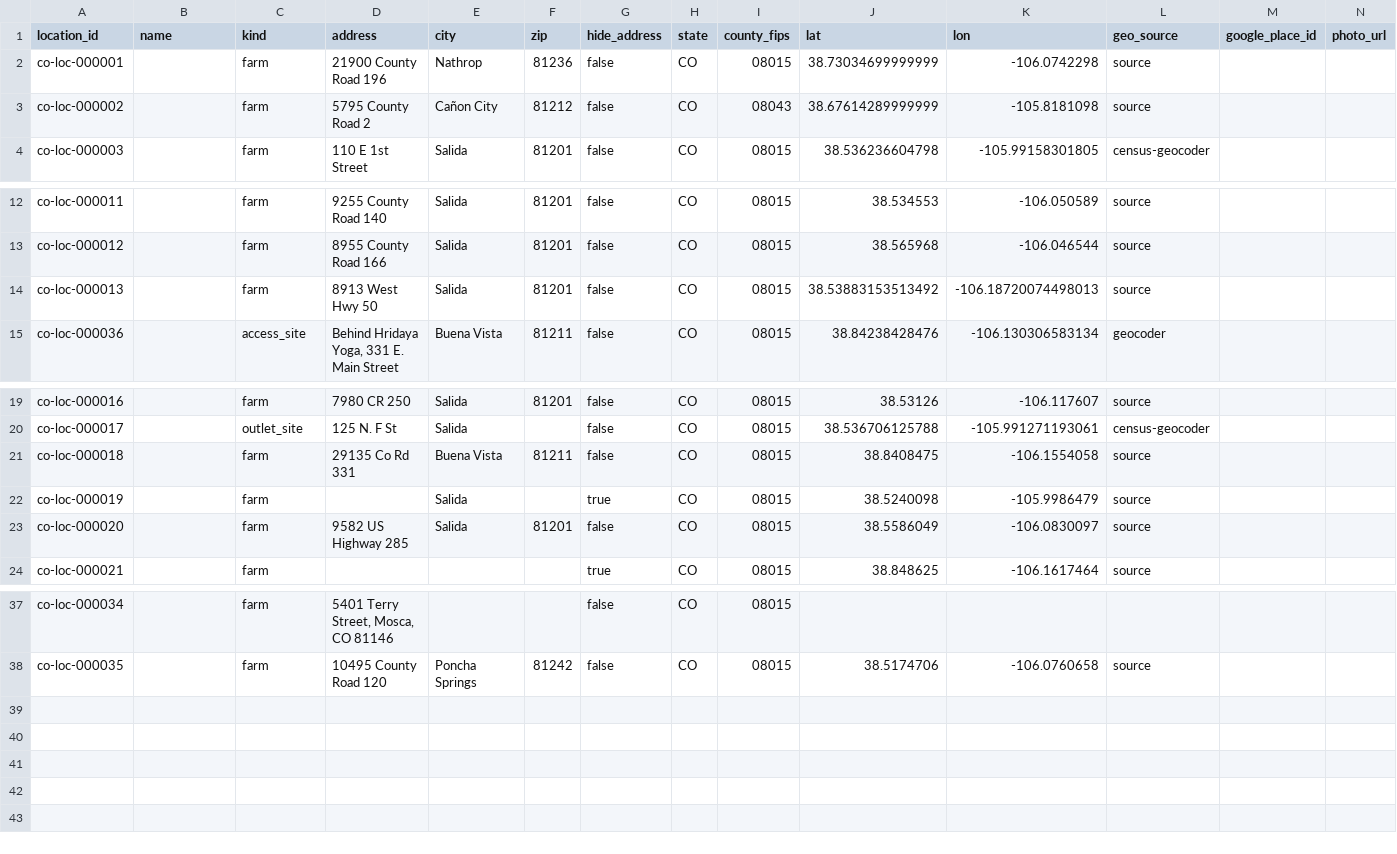
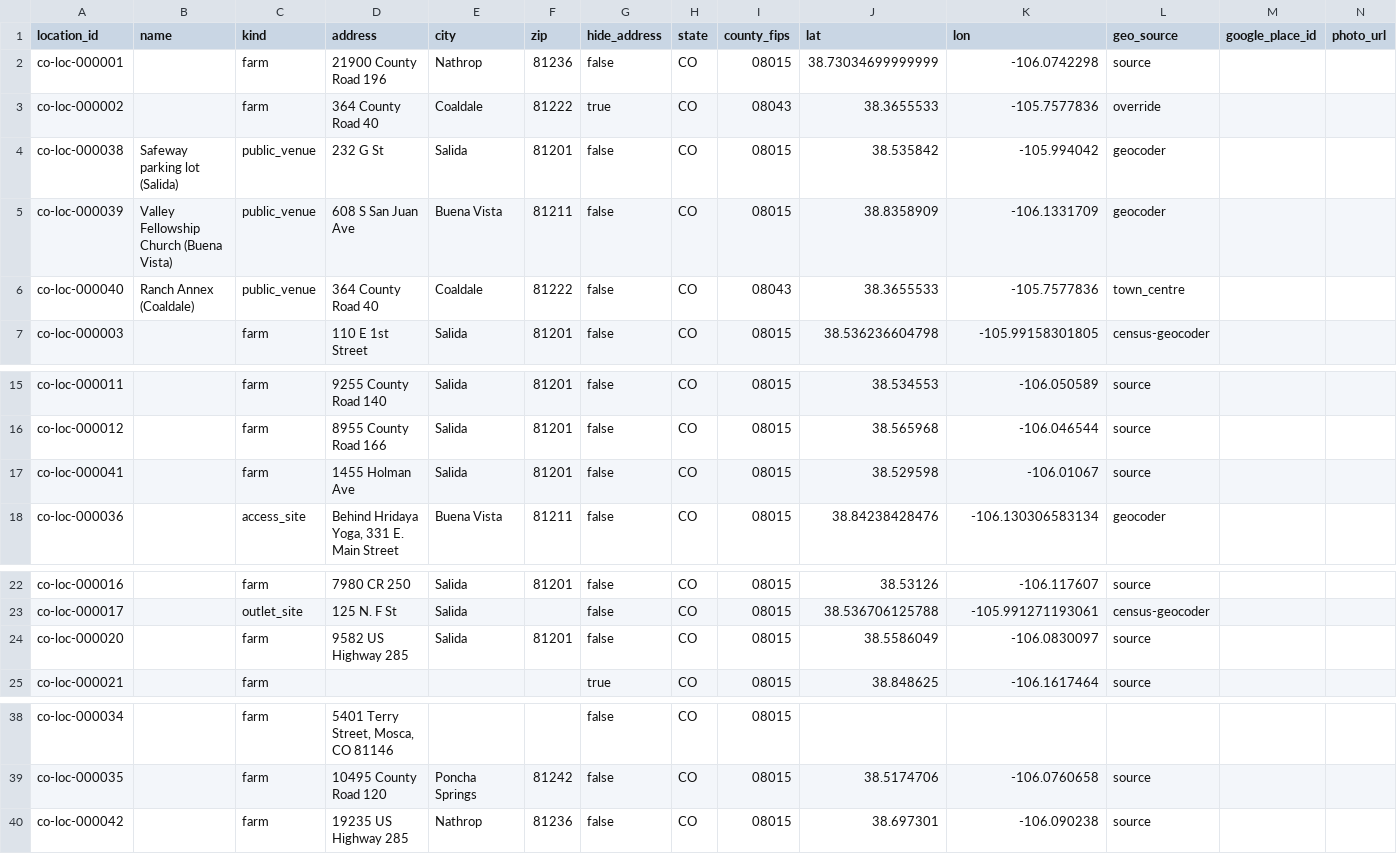
Before and after one commit to open-food-web/colorado-open-food-web, a CSV file: data/chaffee-county/locations.csv, drawn as a sheet; only a part is shown, gaps mark what is left out; removed rows and columns are numbered as before the commit, all else as after; rows hold the shown columns only; the diff names each change by its address in the sheet, - before the commit and + after, or states it on an @@ line.

```diff
--- a/data/chaffee-county/locations.csv
+++ b/data/chaffee-county/locations.csv
-D3 (address): 5795 County Road 2
+D3 (address): 364 County Road 40
-E3 (city): Cañon City
+E3 (city): Coaldale
-F3 (zip): 81212
+F3 (zip): 81222
-G3 (hide_address): false
+G3 (hide_address): true
-J3 (lat): 38.67614289999999
+J3 (lat): 38.3655533
-K3 (lon): -105.8181098
+K3 (lon): -105.7577836
-L3 (geo_source): source
+L3 (geo_source): override
+row 4: co-loc-000038 | Safeway parking lot (Salida) | public_venue | 232 G St | Salida | 81201 | false | CO | 08015 | 38.535842 | -105.994042 | geocoder
+row 5: co-loc-000039 | Valley Fellowship Church (Buena Vista) | public_venue | 608 S San Juan Ave | Buena Vista | 81211 | false | CO | 08015 | 38.8358909 | -106.1331709 | geocoder
+row 6: co-loc-000040 | Ranch Annex (Coaldale) | public_venue | 364 County Road 40 | Coaldale | 81222 | false | CO | 08043 | 38.3655533 | -105.7577836 | town_centre
-A17 (location_id): co-loc-000013
+A17 (location_id): co-loc-000041
-D17 (address): 8913 West Hwy 50
+D17 (address): 1455 Holman Ave
-J17 (lat): 38.53883153513492
+J17 (lat): 38.529598
-K17 (lon): -106.18720074498013
+K17 (lon): -106.01067
-row 21: co-loc-000018 |  | farm | 29135 Co Rd 331 | Buena Vista | 81211 | false | CO | 08015 | 38.8408475 | -106.1554058 | source
-row 22: co-loc-000019 |  | farm |  | Salida |  | true | CO | 08015 | 38.5240098 | -105.9986479 | source
+row 40: co-loc-000042 |  | farm | 19235 US Highway 285 | Nathrop | 81236 | false | CO | 08015 | 38.697301 | -106.090238 | source
```
Also changed, not shown: data/chaffee-county/producer_locations.csv, data/chaffee-county/source_links.csv, 20 other files.
